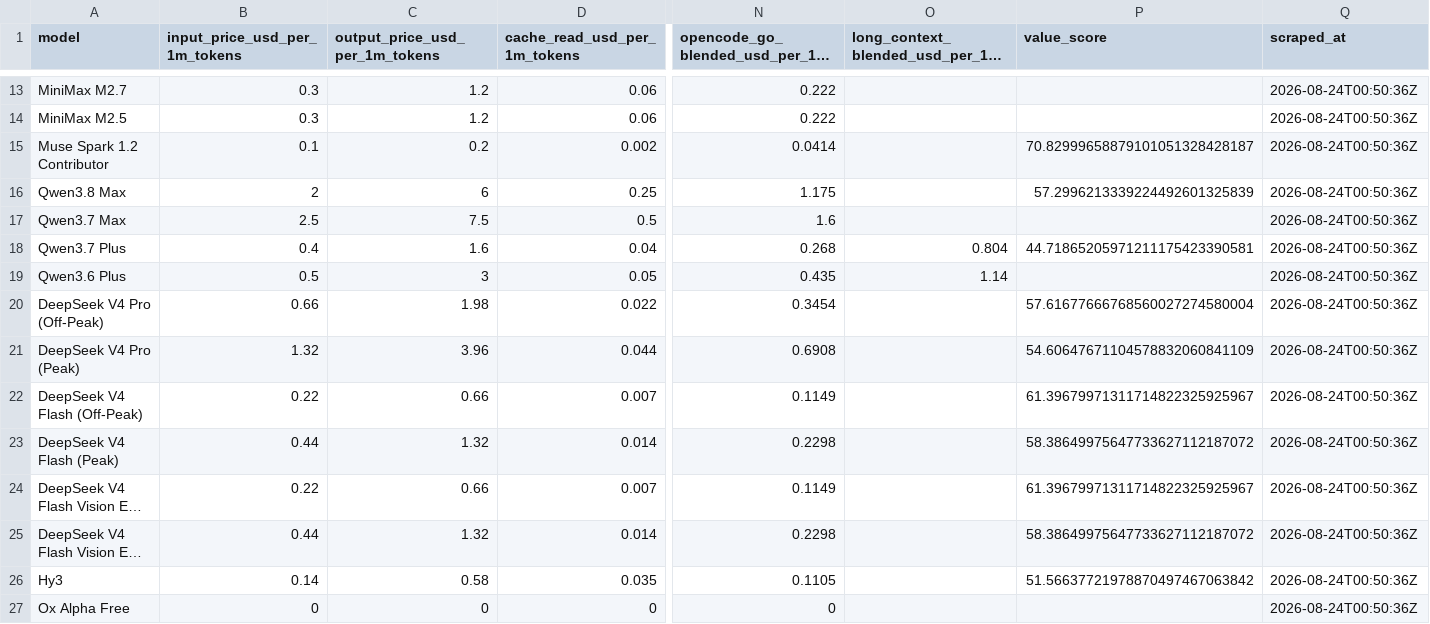
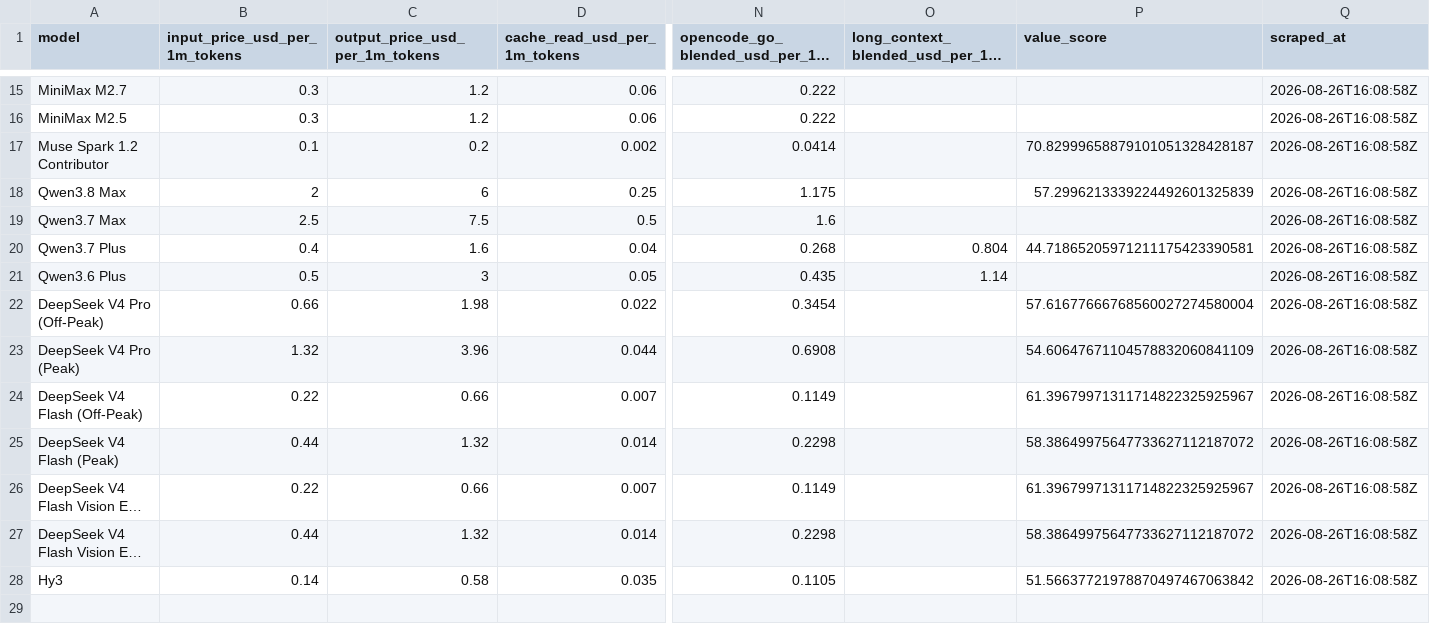
Before and after one commit to joe-salamy/llm-comparison, a CSV file: data/opencode_go.csv, drawn as a sheet; only a part is shown, gaps mark what is left out; long unchanged cells end in …; removed rows and columns are numbered as before the commit, all else as after; rows hold the shown columns only; the diff covers the shown part only; the diff names each change by its address in the sheet, - before the commit and + after, or states it on an @@ line.

```diff
--- a/data/opencode_go.csv
+++ b/data/opencode_go.csv
-Q15:Q28 (scraped_at): 2026-08-24T00:50:36Z
+Q15:Q28 (scraped_at): 2026-08-26T16:08:58Z
-row 27: Ox Alpha Free | 0 | 0 | 0 | 0 |  |  | 2026-08-24T00:50:36Z
```
Also changed, not shown: 3 added rows, 1 removed row and 10 edited cells elsewhere in this file, data/results.csv, 2 other files.
